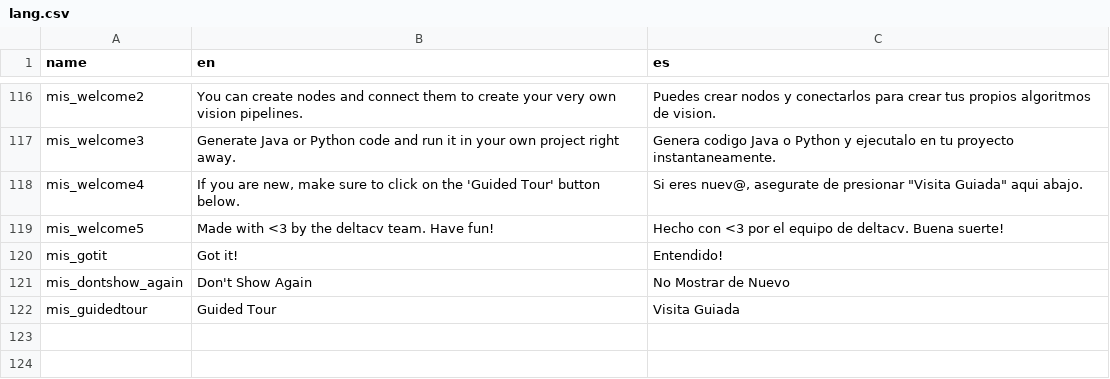
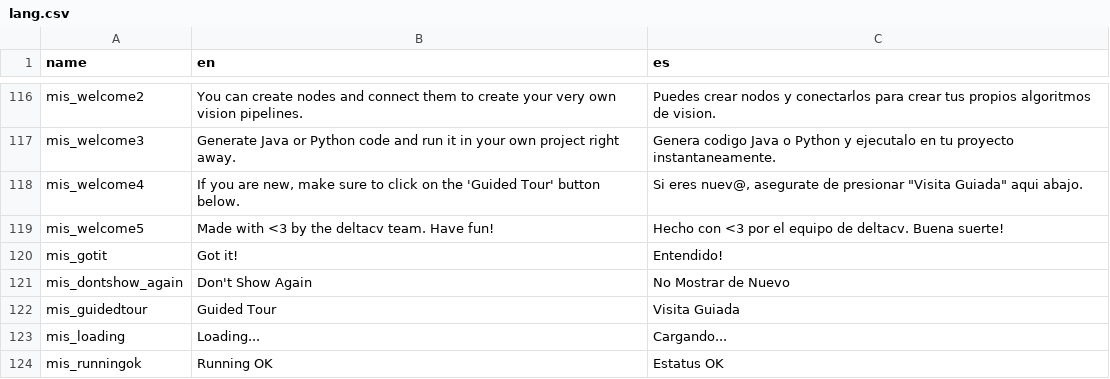
Before and after one commit to deltacv/PaperVision, a CSV file: PaperVision/src/main/resources/lang.csv, drawn as a sheet; only a part is shown, gaps mark what is left out.

```diff
--- a/PaperVision/src/main/resources/lang.csv
+++ b/PaperVision/src/main/resources/lang.csv
@@ -122 +122,3 @@ mis_dontshow_again,Don't Show Again,No Mostrar de Nuevo
 mis_guidedtour,Guided Tour,Visita Guiada
+mis_loading,Loading...,Cargando...
+mis_runningok,Running OK,Estatus OK
```
Also changed, not shown: 2 other files.
